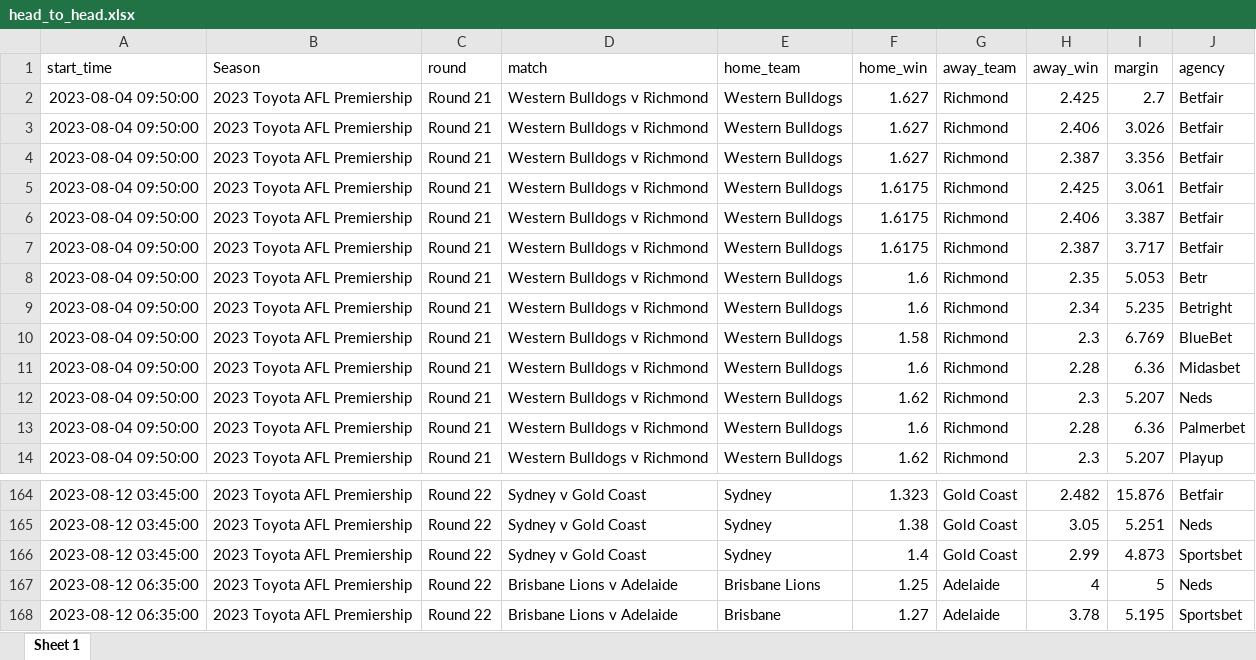
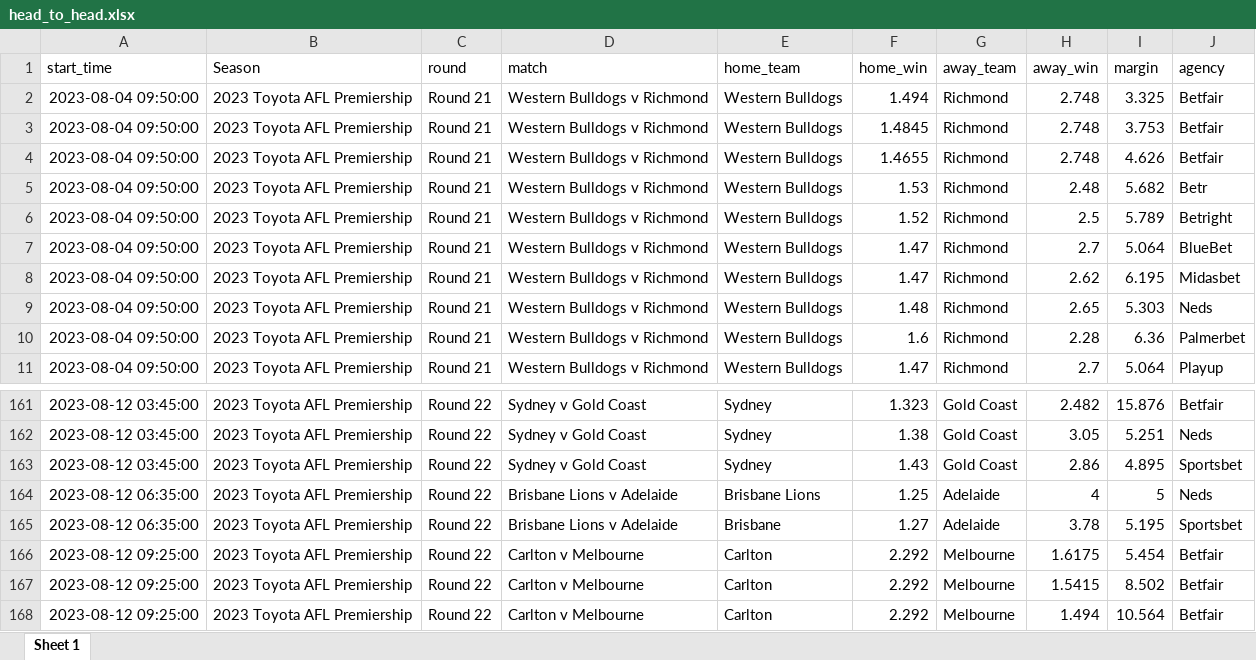
Before and after one commit to jamesbrown1417/AFL-Fantasy, an Excel workbook: Apps/head_to_head.xlsx, sheet Sheet 1, drawn as a sheet; only a part is shown, gaps mark what is left out; the shorter side is filled out with more unchanged rows; values as stored, in another font and other column widths than the file's, no borders; removed rows and columns are numbered as before the commit, all else as after; the diff covers the shown part only; the diff names each change by its address in the sheet, - before the commit and + after, or states it on an @@ line.

```diff
--- a/Apps/head_to_head.xlsx (sheet Sheet 1)
+++ b/Apps/head_to_head.xlsx (sheet Sheet 1)
-F2 (home_win): 1.627
+F2 (home_win): 1.494
-H2 (away_win): 2.425
+H2 (away_win): 2.748
-I2 (margin): 2.7
+I2 (margin): 3.325
-F3 (home_win): 1.627
+F3 (home_win): 1.4845
-H3 (away_win): 2.406
+H3 (away_win): 2.748
-I3 (margin): 3.026
+I3 (margin): 3.753
-F4 (home_win): 1.627
+F4 (home_win): 1.4655
-H4 (away_win): 2.387
+H4 (away_win): 2.748
-I4 (margin): 3.356
+I4 (margin): 4.626
-row 5: 2023-08-04 09:50:00 | 2023 Toyota AFL Premiership | Round 21 | Western Bulldogs v Richmond | Western Bulldogs | 1.6175 | Richmond | 2.425 | 3.061 | Betfair
-row 6: 2023-08-04 09:50:00 | 2023 Toyota AFL Premiership | Round 21 | Western Bulldogs v Richmond | Western Bulldogs | 1.6175 | Richmond | 2.406 | 3.387 | Betfair
-row 7: 2023-08-04 09:50:00 | 2023 Toyota AFL Premiership | Round 21 | Western Bulldogs v Richmond | Western Bulldogs | 1.6175 | Richmond | 2.387 | 3.717 | Betfair
-F5 (home_win): 1.6
+F5 (home_win): 1.53
-H5 (away_win): 2.35
+H5 (away_win): 2.48
-I5 (margin): 5.053
+I5 (margin): 5.682
-F6 (home_win): 1.6
+F6 (home_win): 1.52
-H6 (away_win): 2.34
+H6 (away_win): 2.5
-I6 (margin): 5.235
+I6 (margin): 5.789
-F7 (home_win): 1.58
+F7 (home_win): 1.47
-H7 (away_win): 2.3
+H7 (away_win): 2.7
-I7 (margin): 6.769
+I7 (margin): 5.064
-F8 (home_win): 1.6
+F8 (home_win): 1.47
-H8 (away_win): 2.28
+H8 (away_win): 2.62
-I8 (margin): 6.36
+I8 (margin): 6.195
-F9 (home_win): 1.62
+F9 (home_win): 1.48
-H9 (away_win): 2.3
+H9 (away_win): 2.65
-I9 (margin): 5.207
+I9 (margin): 5.303
-F11 (home_win): 1.62
+F11 (home_win): 1.47
-H11 (away_win): 2.3
+H11 (away_win): 2.7
-I11 (margin): 5.207
+I11 (margin): 5.064
-F163 (home_win): 1.4
+F163 (home_win): 1.43
-H163 (away_win): 2.99
+H163 (away_win): 2.86
-I163 (margin): 4.873
+I163 (margin): 4.895
```
Also changed, not shown: 12 added rows, 12 removed rows and 263 edited cells elsewhere in this sheet, Apps/disposals.xlsx, Apps/fantasy.xlsx, 23 other files.
